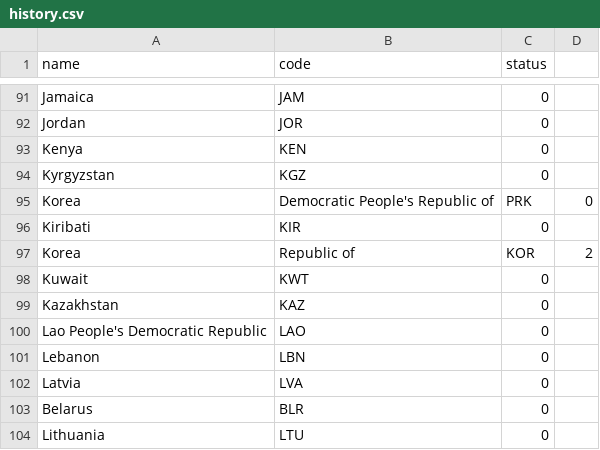
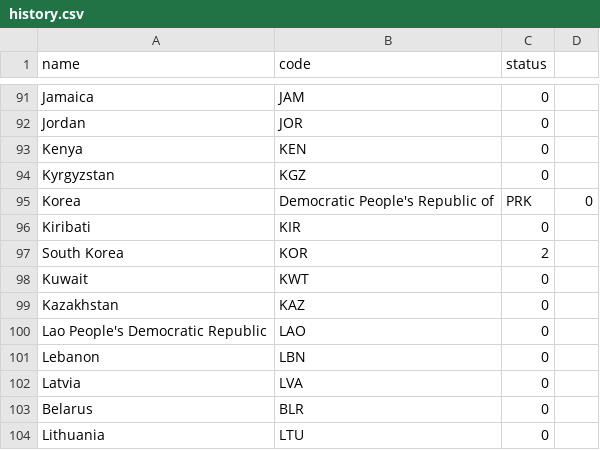
Before and after one commit to jaeihn/jaeihn.com, a CSV file: data/history.csv, drawn as a sheet; only a part is shown, gaps mark what is left out; removed rows and columns are numbered as before the commit, all else as after; the diff names each change by its address in the sheet, - before the commit and + after, or states it on an @@ line.

```diff
--- a/data/history.csv
+++ b/data/history.csv
-row 97: Korea | Republic of | KOR | 2
+row 97: South Korea | KOR | 2
```
Also changed, not shown: 19 other files.
